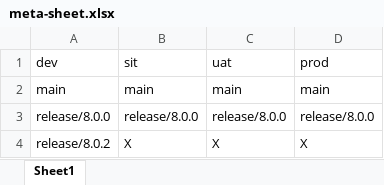
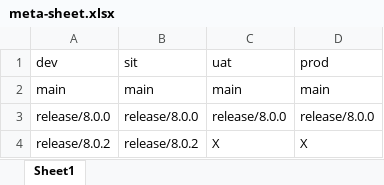
Before and after one commit to kranthimj23/promotion-repo, an Excel workbook: meta-sheet.xlsx, sheet Sheet1, drawn as a sheet; values as stored, in another font and other column widths than the file's, no borders; the diff names each change by its address in the sheet, - before the commit and + after, or states it on an @@ line.

Commit message:
Promoted release/8.0.2 from dev to sit

```diff
--- a/meta-sheet.xlsx (sheet Sheet1)
+++ b/meta-sheet.xlsx (sheet Sheet1)
-B4 (sit): X
+B4 (sit): release/8.0.2
```
